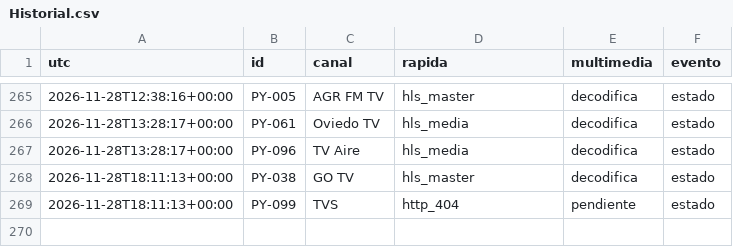
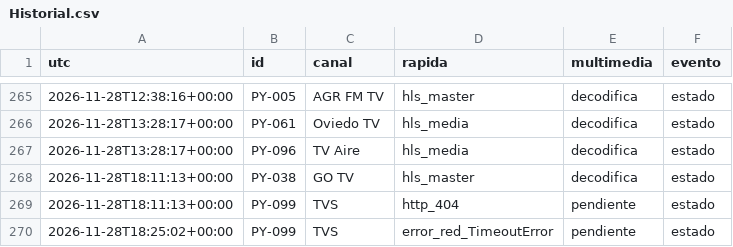
Before and after one commit to arevalosfermin560-pixel/Mi-IPTV, a CSV file: Historial.csv, drawn as a sheet; only a part is shown, gaps mark what is left out; the diff names each change by its address in the sheet, - before the commit and + after, or states it on an @@ line.

```diff
--- a/Historial.csv
+++ b/Historial.csv
+row 270: 2026-11-28T18:25:02+00:00 | PY-099 | TVS | error_red_TimeoutError | pendiente | estado
```
Also changed, not shown: Estado.csv, 2 other files.
